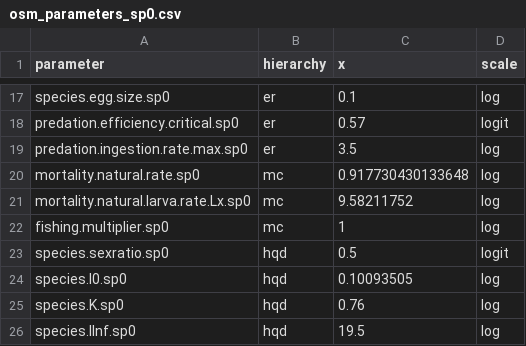
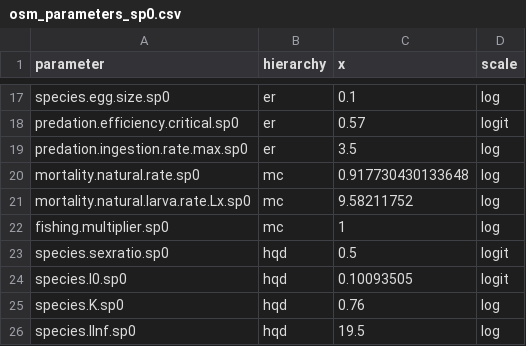
Before and after one commit to CriscelyLP/lujan_etal_2023_ua_osmose, a CSV file: 2.get-doe/dataPerturbation/osm_parameters_sp0.csv, drawn as a sheet; only a part is shown, gaps mark what is left out.

Commit message:
L0 perturbed in logit scale for all the species.

```diff
--- a/2.get-doe/dataPerturbation/osm_parameters_sp0.csv
+++ b/2.get-doe/dataPerturbation/osm_parameters_sp0.csv
@@ -23,3 +23,3 @@ fishing.multiplier.sp0,mc,1,log
 species.sexratio.sp0,hqd,0.5,logit
-species.l0.sp0,hqd,0.10093505,log
+species.l0.sp0,hqd,0.10093505,logit
 species.K.sp0,hqd,0.76,log
```
Also changed, not shown: 2.get-doe/dataPerturbation/osm_parameters_sp1.csv, 2.get-doe/dataPerturbation/osm_parameters_sp2.csv, 6 other files.
